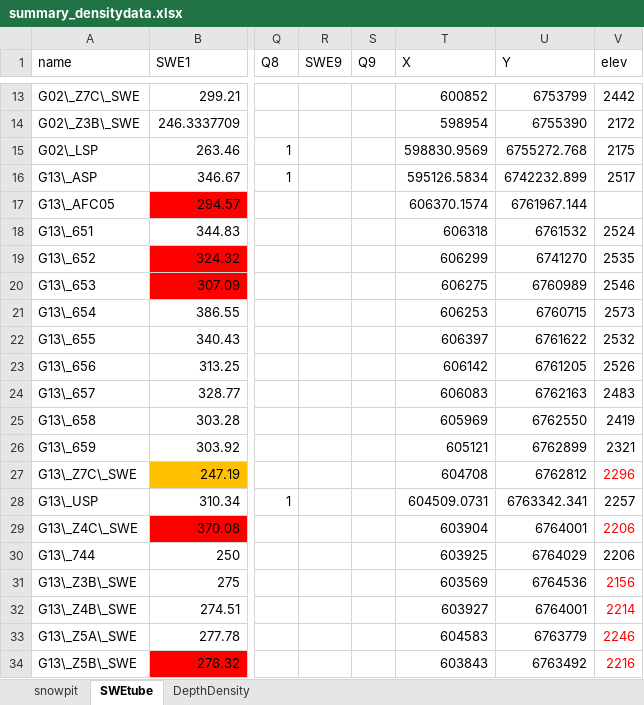
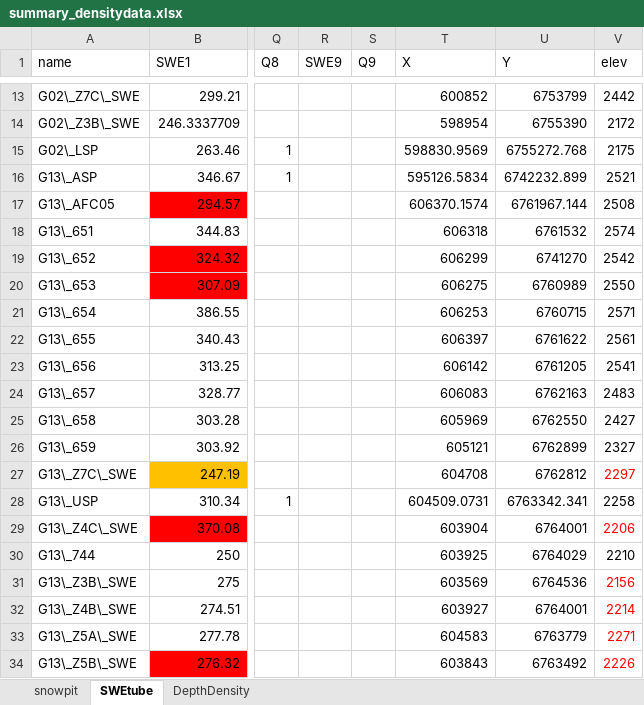
Before and after one commit to apulwicki/SnowDepth, an Excel workbook: summary_densitydata.xlsx, sheet SWEtube, drawn as a sheet; only a part is shown, gaps mark what is left out; values as stored, in another font and other column widths than the file's, no borders; charts and pictures not drawn; the diff names each change by its address in the sheet, - before the commit and + after, or states it on an @@ line.

```diff
--- a/summary_densitydata.xlsx (sheet SWEtube)
+++ b/summary_densitydata.xlsx (sheet SWEtube)
-V16 (elev): 2517
+V16 (elev): 2521
-V17 (elev): (empty)
+V17 (elev): 2508
-V18 (elev): 2524
+V18 (elev): 2574
-V19 (elev): 2535
+V19 (elev): 2542
-V20 (elev): 2546
+V20 (elev): 2550
-V21 (elev): 2573
+V21 (elev): 2571
-V22 (elev): 2532
+V22 (elev): 2561
-V23 (elev): 2526
+V23 (elev): 2541
-V25 (elev): 2419
+V25 (elev): 2427
-V26 (elev): 2321
+V26 (elev): 2327
-V27 (elev): 2296
+V27 (elev): 2297
-V28 (elev): 2257
+V28 (elev): 2258
-V30 (elev): 2206
+V30 (elev): 2210
-V33 (elev): 2246
+V33 (elev): 2271
-V34 (elev): 2216
+V34 (elev): 2226
```
Also changed, not shown: sheet DepthDensity, sheet snowpit, charts or pictures, 6 other files.
